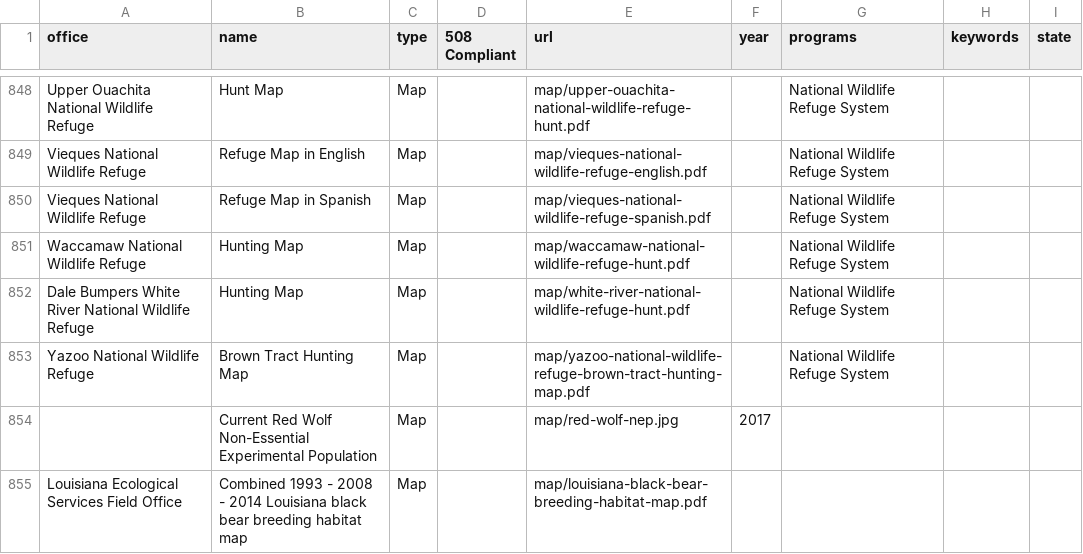
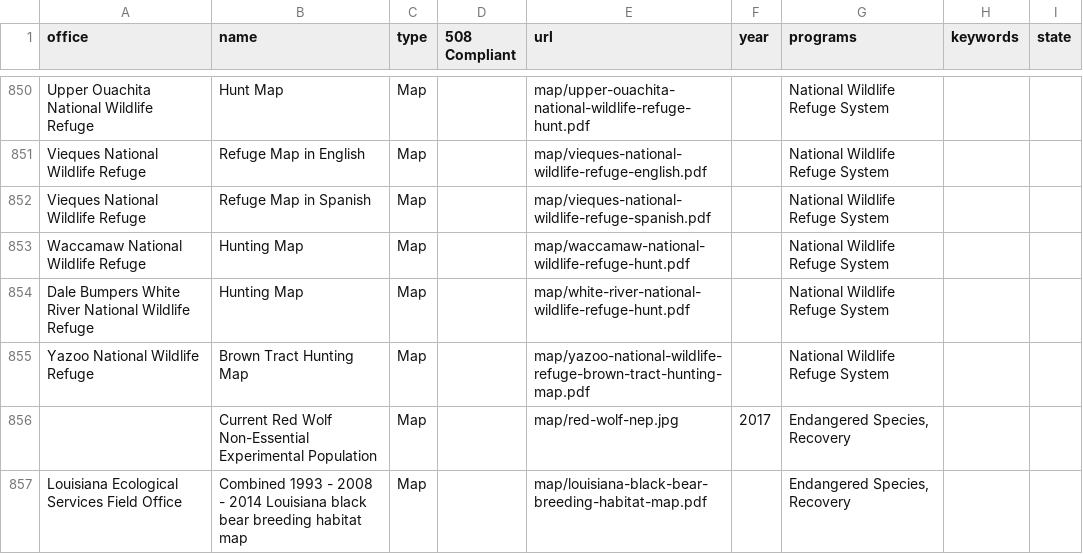
Before and after one commit to ktaylor63/southeast, a CSV file: src/data/reading-room-documents.csv, drawn as a sheet; only a part is shown, gaps mark what is left out; the diff covers the shown part only.

```diff
--- a/src/data/reading-room-documents.csv
+++ b/src/data/reading-room-documents.csv
@@ -862,3 +864,3 @@ Dale Bumpers White River National Wildlife Refuge,Hunting Map,Map,,map/white-riv
 Yazoo National Wildlife Refuge,Brown Tract Hunting Map,Map,,map/yazoo-national-wildlife-refuge-brown-tract-hunting-map.pdf,,National Wildlife Refuge System,,
-,Current Red Wolf Non-Essential Experimental Population,Map,,map/red-wolf-nep.jpg,2017,,,
-Louisiana Ecological Services Field Office,Combined 1993 - 2008 - 2014 Louisiana black bear breeding habitat map,Map,,map/louisiana-black-bear-breeding-habitat-map.pdf,,,,
+,Current Red Wolf Non-Essential Experimental Population,Map,,map/red-wolf-nep.jpg,2017,"Endangered Species, Recovery",,
+Louisiana Ecological Services Field Office,Combined 1993 - 2008 - 2014 Louisiana black bear breeding habitat map,Map,,map/louisiana-black-bear-breeding-habitat-map.pdf,,"Endangered Species, Recovery",,
```
Also changed, not shown: 2 added rows and 23 edited cells elsewhere in this file, 7 other files.
